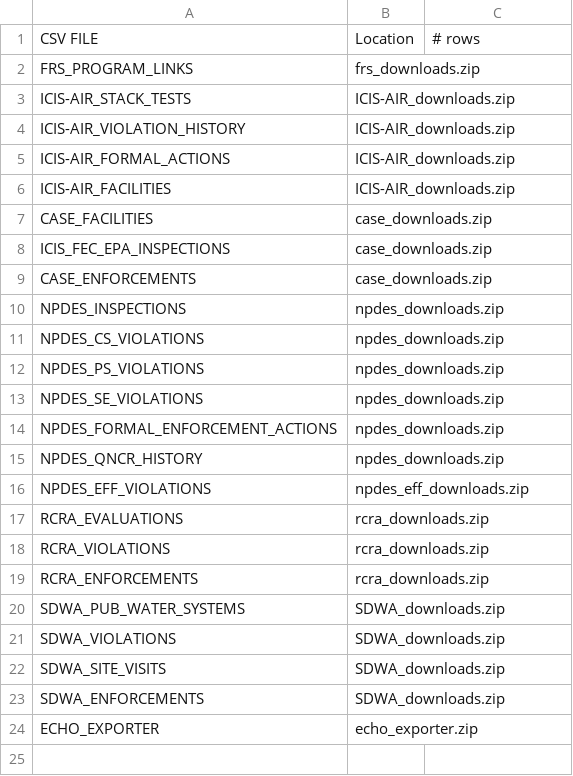
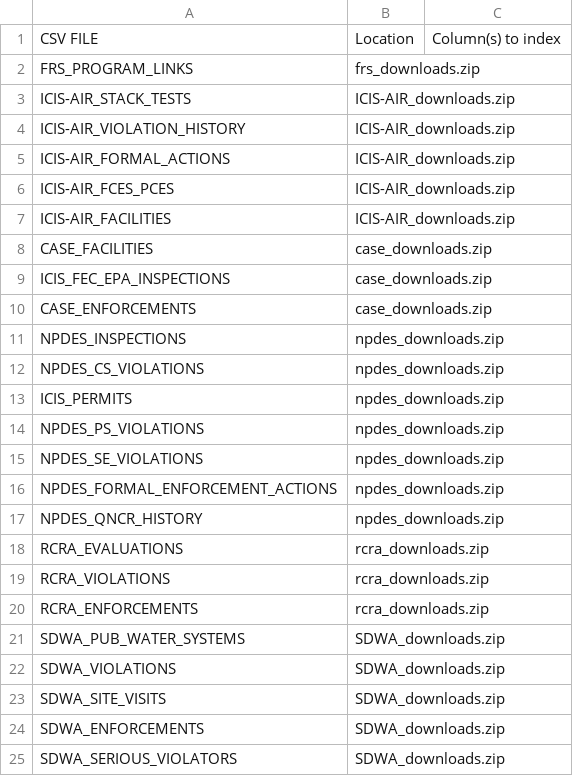
Before and after one commit to SBUtltmedia/ECHOEPA_SQL, a CSV file: files.csv, drawn as a sheet.

```diff
--- a/files.csv
+++ b/files.csv
@@ -1,2 +1,2 @@
-CSV FILE,Location,# rows
+CSV FILE,Location,Column(s) to index
 FRS_PROGRAM_LINKS,frs_downloads.zip,
@@ -5,2 +5,3 @@ ICIS-AIR_VIOLATION_HISTORY,ICIS-AIR_downloads.zip,
 ICIS-AIR_FORMAL_ACTIONS,ICIS-AIR_downloads.zip,
+ICIS-AIR_FCES_PCES,ICIS-AIR_downloads.zip,
 ICIS-AIR_FACILITIES,ICIS-AIR_downloads.zip,
@@ -11,2 +12,3 @@ NPDES_INSPECTIONS,npdes_downloads.zip,
 NPDES_CS_VIOLATIONS,npdes_downloads.zip,
+ICIS_PERMITS,npdes_downloads.zip,
 NPDES_PS_VIOLATIONS,npdes_downloads.zip,
@@ -15,3 +17,2 @@ NPDES_FORMAL_ENFORCEMENT_ACTIONS,npdes_downloads.zip,
 NPDES_QNCR_HISTORY,npdes_downloads.zip,
-NPDES_EFF_VIOLATIONS,npdes_eff_downloads.zip,
 RCRA_EVALUATIONS,rcra_downloads.zip,
@@ -23,2 +24,2 @@ SDWA_SITE_VISITS,SDWA_downloads.zip,
 SDWA_ENFORCEMENTS,SDWA_downloads.zip,
-ECHO_EXPORTER,echo_exporter.zip,
+SDWA_SERIOUS_VIOLATORS,SDWA_downloads.zip,
```
Also changed, not shown: 11 other files.
